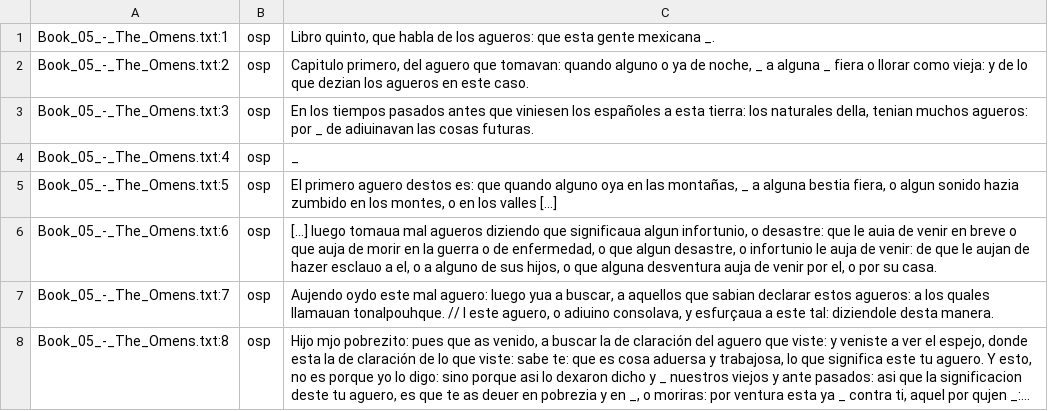
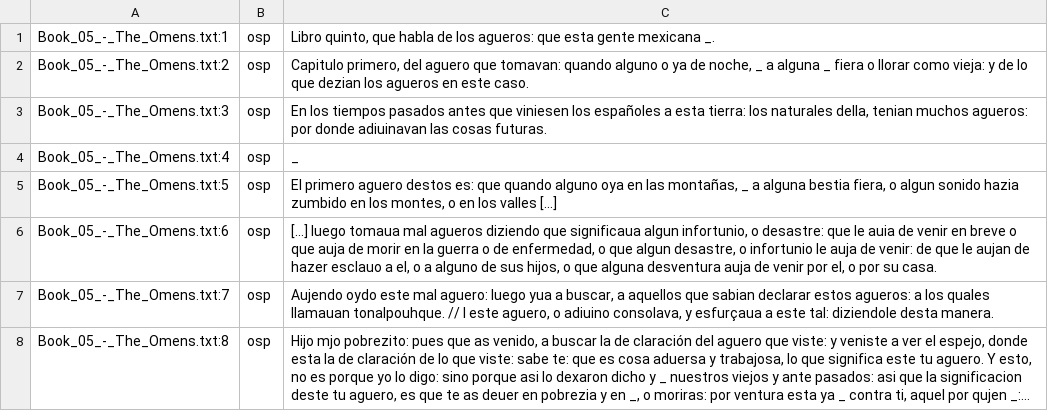
Before and after one commit to ftyers/UD_Classical_Nahuatl-FloCo, a TSV file: not-to-release/scripts/translation/Book_05_-_The_Omens.osp.tsv, drawn as a sheet; only a part is shown; long unchanged cells end in ….

```diff
--- a/not-to-release/scripts/translation/Book_05_-_The_Omens.osp.tsv
+++ b/not-to-release/scripts/translation/Book_05_-_The_Omens.osp.tsv
@@ -2,3 +2,3 @@ Book_05_-_The_Omens.txt:1	osp	Libro quinto, que habla de los agueros: que esta g
 Book_05_-_The_Omens.txt:2	osp	Capitulo primero, del aguero que tomavan: quando alguno o ya de noche, _ a alguna _ fiera o llorar como vieja: y de lo que dezian los agueros en este caso.
-Book_05_-_The_Omens.txt:3	osp	En los tiempos pasados antes que viniesen los españoles a esta tierra: los naturales della, tenian muchos agueros: por _ de adiuinavan las cosas futuras.
+Book_05_-_The_Omens.txt:3	osp	En los tiempos pasados antes que viniesen los españoles a esta tierra: los naturales della, tenian muchos agueros: por donde adiuinavan las cosas futuras.
 Book_05_-_The_Omens.txt:4	osp	_
```
Also changed, not shown: not-to-release/scripts/lexicon.tsv, not-to-release/scripts/normalisation.tsv, 6 other files.
